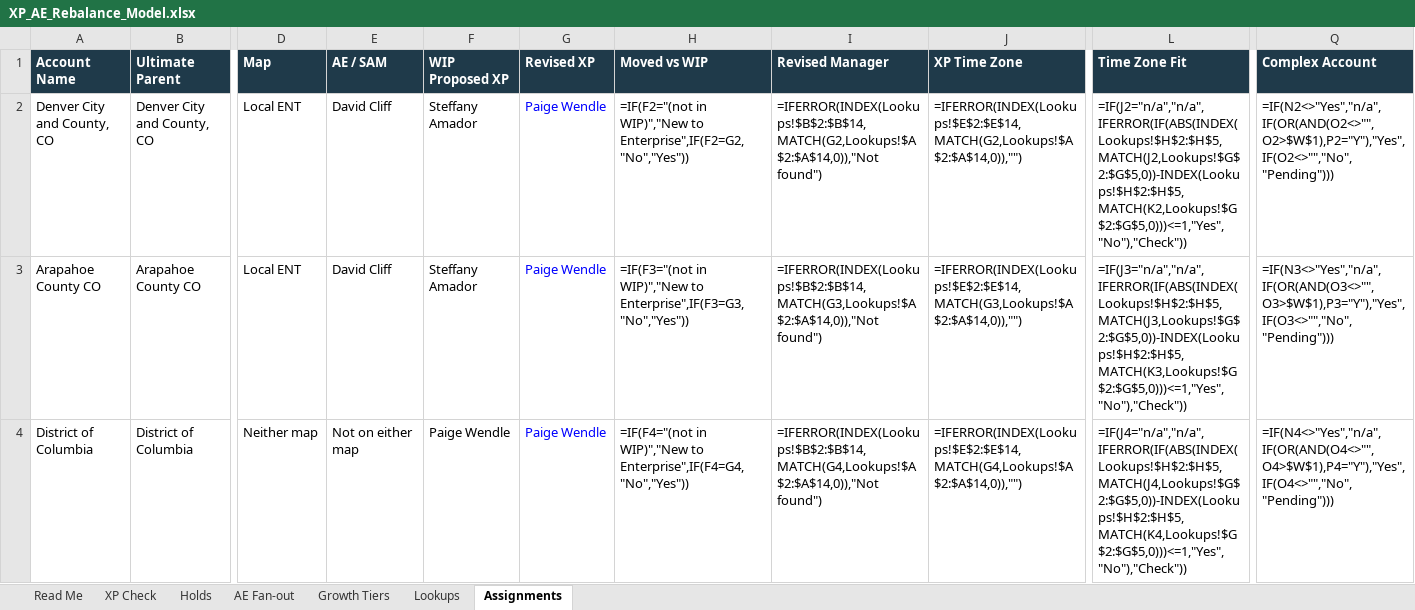
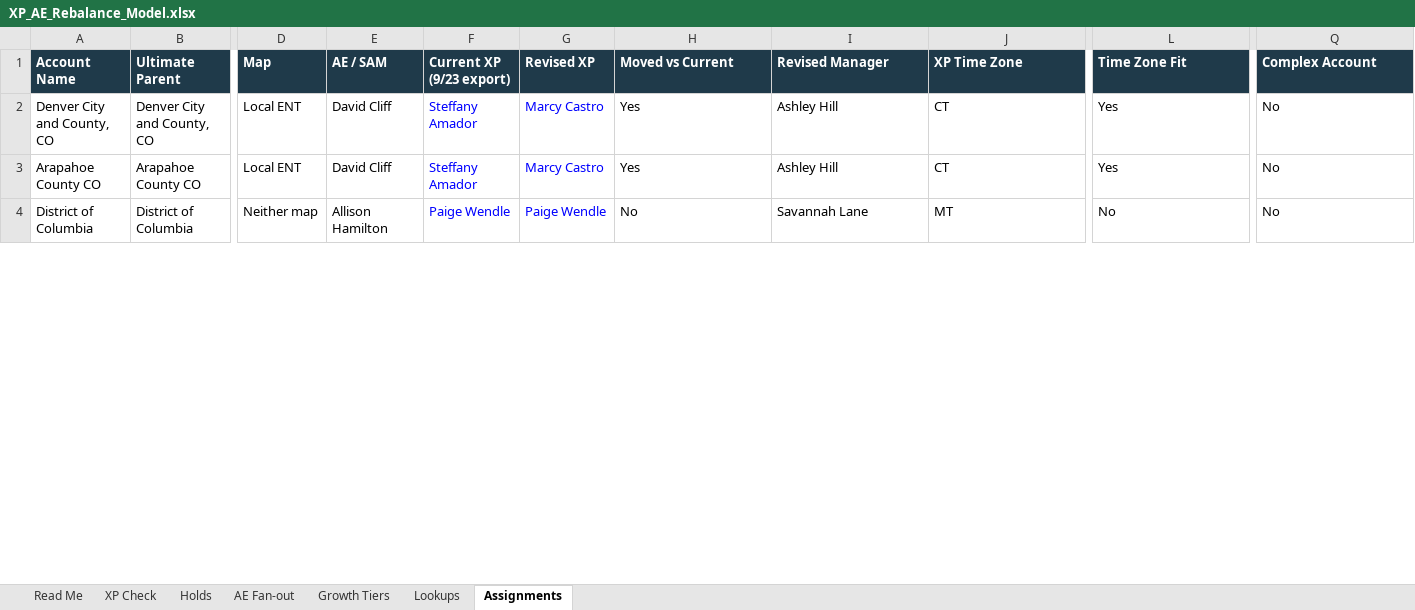
Before and after one commit to savannahlane/xp-planning, an Excel workbook: XP_AE_Rebalance_Model.xlsx, sheet Assignments, drawn as a sheet; only a part is shown, gaps mark what is left out; values as stored, in another font and other column widths than the file's, no borders; formulas without a stored value are shown as written; charts and pictures not drawn; the diff covers the shown part only; the diff names each change by its address in the sheet, - before the commit and + after, or states it on an @@ line.

Commit message:
Add files via upload

```diff
--- a/XP_AE_Rebalance_Model.xlsx (sheet Assignments)
+++ b/XP_AE_Rebalance_Model.xlsx (sheet Assignments)
-F1: WIP Proposed XP
+F1: Current XP (9/23 export)
-H1: Moved vs WIP
+H1: Moved vs Current
-F2:F4 text colour: black
+F2:F4 text colour: #0000FF
-G2:G3 (Revised XP): Paige Wendle
+G2:G3 (Revised XP): Marcy Castro
-H2 (Moved vs Current): =IF(F2="(not in WIP)","New to Enterprise",IF(F2=G2,"No","Yes"))
+H2 (Moved vs Current): Yes
-I2 (Revised Manager): =IFERROR(INDEX(Lookups!$B$2:$B$14,MATCH(G2,Lookups!$A$2:$A$14,0)),"Not found")
+I2 (Revised Manager): Ashley Hill
-J2 (XP Time Zone): =IFERROR(INDEX(Lookups!$E$2:$E$14,MATCH(G2,Lookups!$A$2:$A$14,0)),"")
+J2 (XP Time Zone): CT
-L2 (Time Zone Fit): =IF(J2="n/a","n/a",IFERROR(IF(ABS(INDEX(Lookups!$H$2:$H$5,MATCH(J2,Lookups!$G$2:$G$5,0))-INDEX(Lookups!$H$2:$H$5,MATCH(K2,Lookups!$G$2:$G$5,0)))<=1,"Yes","No"),"Check"))
+L2 (Time Zone Fit): Yes
-Q2 (Complex Account): =IF(N2<>"Yes","n/a",IF(OR(AND(O2<>"",O2>$W$1),P2="Y"),"Yes",IF(O2<>"","No","Pending")))
+Q2 (Complex Account): No
-H3 (Moved vs Current): =IF(F3="(not in WIP)","New to Enterprise",IF(F3=G3,"No","Yes"))
+H3 (Moved vs Current): Yes
-I3 (Revised Manager): =IFERROR(INDEX(Lookups!$B$2:$B$14,MATCH(G3,Lookups!$A$2:$A$14,0)),"Not found")
+I3 (Revised Manager): Ashley Hill
-J3 (XP Time Zone): =IFERROR(INDEX(Lookups!$E$2:$E$14,MATCH(G3,Lookups!$A$2:$A$14,0)),"")
+J3 (XP Time Zone): CT
-L3 (Time Zone Fit): =IF(J3="n/a","n/a",IFERROR(IF(ABS(INDEX(Lookups!$H$2:$H$5,MATCH(J3,Lookups!$G$2:$G$5,0))-INDEX(Lookups!$H$2:$H$5,MATCH(K3,Lookups!$G$2:$G$5,0)))<=1,"Yes","No"),"Check"))
+L3 (Time Zone Fit): Yes
-Q3 (Complex Account): =IF(N3<>"Yes","n/a",IF(OR(AND(O3<>"",O3>$W$1),P3="Y"),"Yes",IF(O3<>"","No","Pending")))
+Q3 (Complex Account): No
-E4 (AE / SAM): Not on either map
+E4 (AE / SAM): Allison Hamilton
-H4 (Moved vs Current): =IF(F4="(not in WIP)","New to Enterprise",IF(F4=G4,"No","Yes"))
+H4 (Moved vs Current): No
-I4 (Revised Manager): =IFERROR(INDEX(Lookups!$B$2:$B$14,MATCH(G4,Lookups!$A$2:$A$14,0)),"Not found")
+I4 (Revised Manager): Savannah Lane
-J4 (XP Time Zone): =IFERROR(INDEX(Lookups!$E$2:$E$14,MATCH(G4,Lookups!$A$2:$A$14,0)),"")
+J4 (XP Time Zone): MT
-L4 (Time Zone Fit): =IF(J4="n/a","n/a",IFERROR(IF(ABS(INDEX(Lookups!$H$2:$H$5,MATCH(J4,Lookups!$G$2:$G$5,0))-INDEX(Lookups!$H$2:$H$5,MATCH(K4,Lookups!$G$2:$G$5,0)))<=1,"Yes","No"),"Check"))
+L4 (Time Zone Fit): No
-Q4 (Complex Account): =IF(N4<>"Yes","n/a",IF(OR(AND(O4<>"",O4>$W$1),P4="Y"),"Yes",IF(O4<>"","No","Pending")))
+Q4 (Complex Account): No
```
Also changed, not shown: 8 added rows, 1742 edited cells and cell formats elsewhere in this sheet, sheet XP Check, sheet AE Fan-out, sheet Holds, sheet Read Me, sheet Lookups, charts or pictures.
